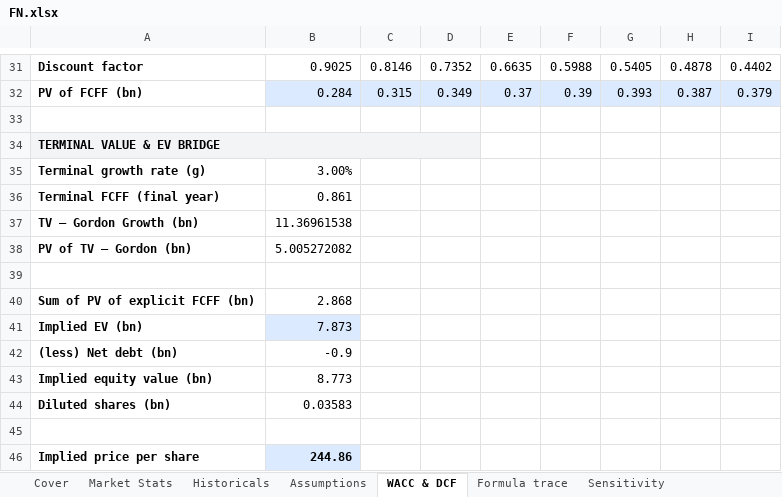
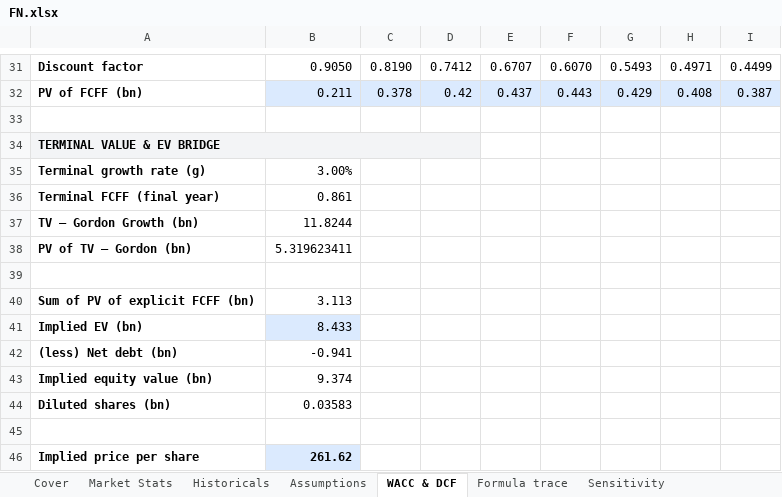
Before and after one commit to anantakulc/STUPIDMEI, an Excel workbook: output/FN/FN.xlsx, sheet WACC & DCF, drawn as a sheet; only a part is shown, gaps mark what is left out; values as stored, in another font and other column widths than the file's, no borders; the diff covers the shown part only; the diff names each change by its address in the sheet, - before the commit and + after, or states it on an @@ line.

```diff
--- a/output/FN/FN.xlsx (sheet WACC & DCF)
+++ b/output/FN/FN.xlsx (sheet WACC & DCF)
-B31: 0.9025
+B31: 0.9050
-C31: 0.8146
+C31: 0.8190
-D31: 0.7352
+D31: 0.7412
-E31: 0.6635
+E31: 0.6707
-F31: 0.5988
+F31: 0.6070
-G31: 0.5405
+G31: 0.5493
-H31: 0.4878
+H31: 0.4971
-I31: 0.4402
+I31: 0.4499
-B32: 0.284
+B32: 0.211
-C32: 0.315
+C32: 0.378
-D32: 0.349
+D32: 0.42
-E32: 0.37
+E32: 0.437
-F32: 0.39
+F32: 0.443
-G32: 0.393
+G32: 0.429
-H32: 0.387
+H32: 0.408
-I32: 0.379
+I32: 0.387
-B37: 11.36961538
+B37: 11.8244
-B38: 5.005272082
+B38: 5.319623411
-B40: 2.868
+B40: 3.113
-B41: 7.873
+B41: 8.433
-B42: -0.9
+B42: -0.941
-B43: 8.773
+B43: 9.374
-B46: 244.86
+B46: 261.62
```
Also changed, not shown: 88 edited cells elsewhere in this sheet, sheet Formula trace, sheet Sensitivity, sheet Market Stats, sheet Relative & SOTP, sheet Historicals, sheet Assumptions, 3 more sheets, 7 other files.
